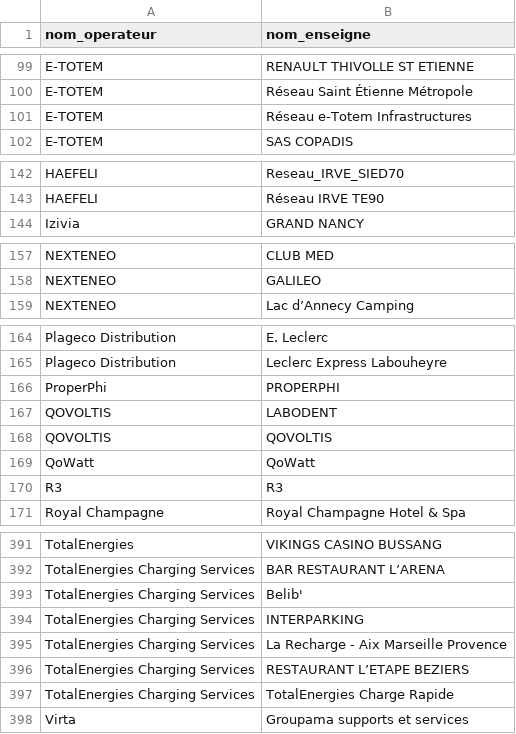
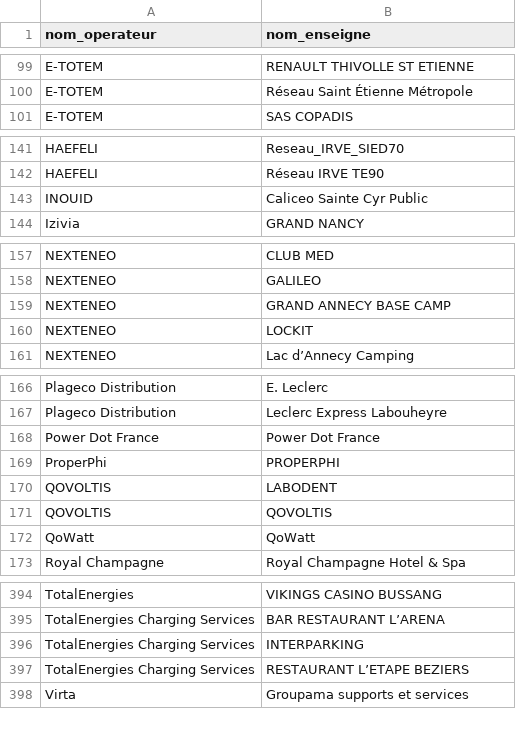
Before and after one commit to Jungle-Bus/ref-EU-EVSE, a CSV file: opendata_networks.csv, drawn as a sheet; only a part is shown, gaps mark what is left out; removed rows and columns are numbered as before the commit, all else as after; the diff covers the shown part only; the diff names each change by its address in the sheet, - before the commit and + after, or states it on an @@ line.

Commit message:
deploy: 6b58aefdf771e53063e231de220f81759c057344

```diff
--- a/opendata_networks.csv
+++ b/opendata_networks.csv
-row 101: E-TOTEM | Réseau e-Totem Infrastructures
+row 143: INOUID | Caliceo Sainte Cyr Public
+row 159: NEXTENEO | GRAND ANNECY BASE CAMP
+row 160: NEXTENEO | LOCKIT
+row 168: Power Dot France | Power Dot France
-row 170: R3 | R3
-row 393: TotalEnergies Charging Services | Belib'
-row 395: TotalEnergies Charging Services | La Recharge - Aix Marseille Provence
-row 397: TotalEnergies Charging Services | TotalEnergies Charge Rapide
```
Also changed, not shown: 1 added row and 1 edited cell elsewhere in this file.
